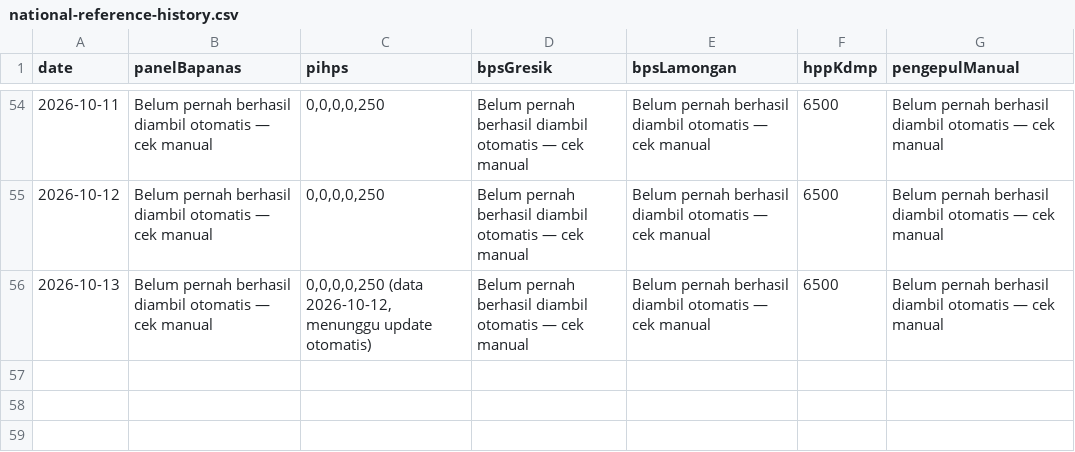
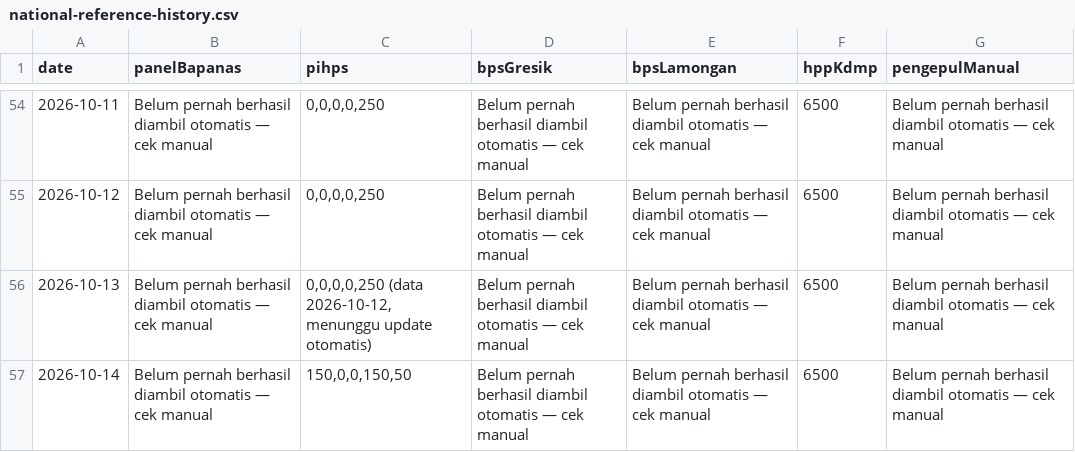
Before and after one commit to romlidisduk-beep/sembako, a CSV file: data/national-reference-history.csv, drawn as a sheet; only a part is shown, gaps mark what is left out; the diff names each change by its address in the sheet, - before the commit and + after, or states it on an @@ line.

```diff
--- a/data/national-reference-history.csv
+++ b/data/national-reference-history.csv
+row 57: 2026-10-14 | Belum pernah berhasil diambil otomatis — cek manual | 150,0,0,150,50 | Belum pernah berhasil diambil otomatis — cek manual | Belum pernah berhasil diambil otomatis — cek manual | 6500 | Belum pernah berhasil diambil otomatis — cek manual
```
Also changed, not shown: 6 other files.
